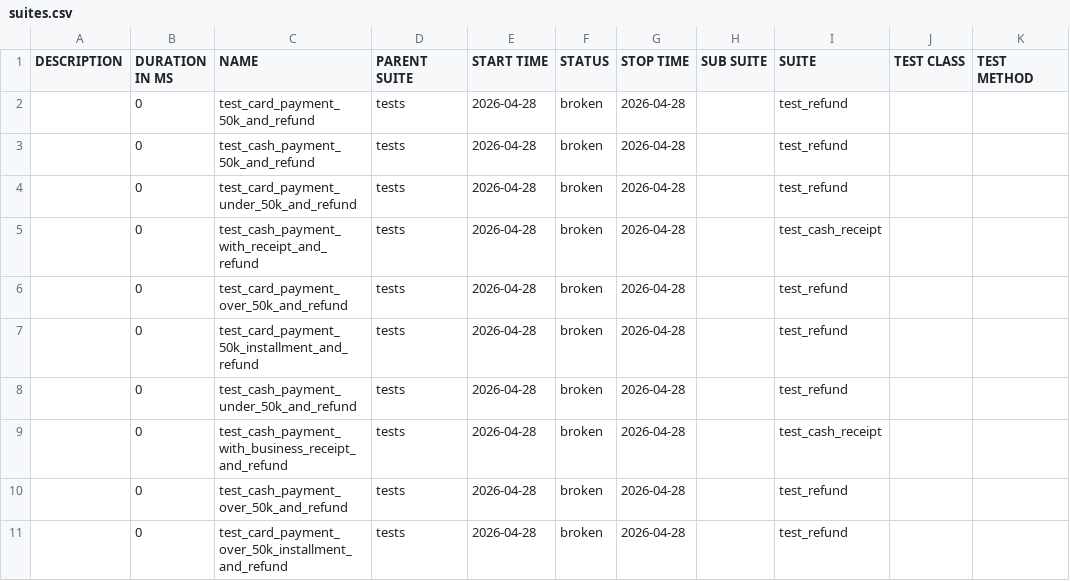
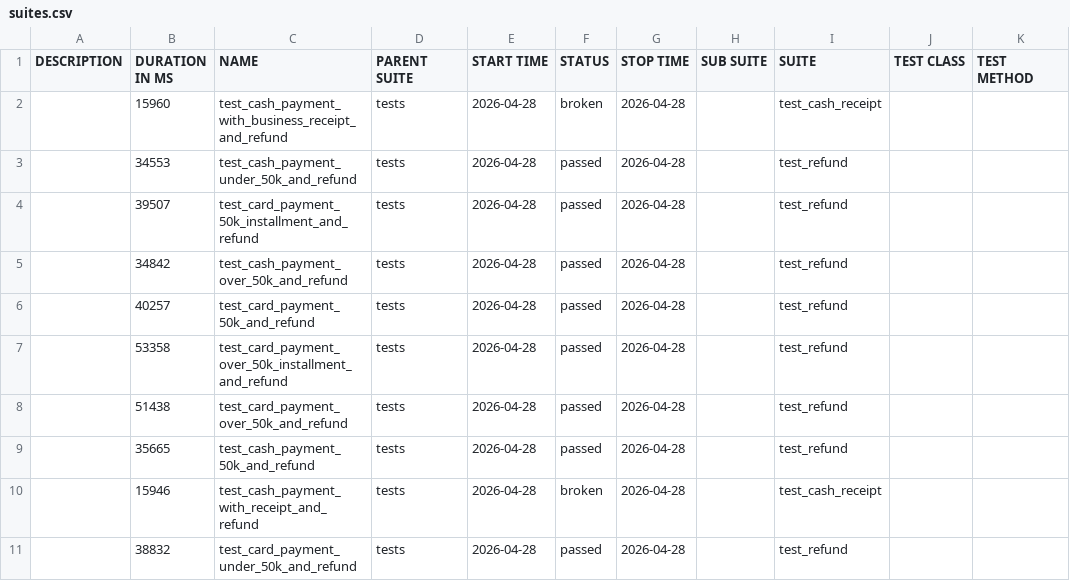
Before and after one commit to heeyeonnoh/payhere-android-qa-automation, a CSV file: data/suites.csv, drawn as a sheet.

```diff
--- a/data/suites.csv
+++ b/data/suites.csv
@@ -1,11 +1,11 @@
 "DESCRIPTION","DURATION IN MS","NAME","PARENT SUITE","START TIME","STATUS","STOP TIME","SUB SUITE","SUITE","TEST CLASS","TEST METHOD"
-"","0","test_card_payment_50k_and_refund","tests","2026-04-28","broken","2026-04-28","","test_refund","",""
-"","0","test_cash_payment_50k_and_refund","tests","2026-04-28","broken","2026-04-28","","test_refund","",""
-"","0","test_card_payment_under_50k_and_refund","tests","2026-04-28","broken","2026-04-28","","test_refund","",""
-"","0","test_cash_payment_with_receipt_and_refund","tests","2026-04-28","broken","2026-04-28","","test_cash_receipt","",""
-"","0","test_card_payment_over_50k_and_refund","tests","2026-04-28","broken","2026-04-28","","test_refund","",""
-"","0","test_card_payment_50k_installment_and_refund","tests","2026-04-28","broken","2026-04-28","","test_refund","",""
-"","0","test_cash_payment_under_50k_and_refund","tests","2026-04-28","broken","2026-04-28","","test_refund","",""
-"","0","test_cash_payment_with_business_receipt_and_refund","tests","2026-04-28","broken","2026-04-28","","test_cash_receipt","",""
-"","0","test_cash_payment_over_50k_and_refund","tests","2026-04-28","broken","2026-04-28","","test_refund","",""
-"","0","test_card_payment_over_50k_installment_and_refund","tests","2026-04-28","broken","2026-04-28","","test_refund","",""
+"","15960","test_cash_payment_with_business_receipt_and_refund","tests","2026-04-28","broken","2026-04-28","","test_cash_receipt","",""
+"","34553","test_cash_payment_under_50k_and_refund","tests","2026-04-28","passed","2026-04-28","","test_refund","",""
+"","39507","test_card_payment_50k_installment_and_refund","tests","2026-04-28","passed","2026-04-28","","test_refund","",""
+"","34842","test_cash_payment_over_50k_and_refund","tests","2026-04-28","passed","2026-04-28","","test_refund","",""
+"","40257","test_card_payment_50k_and_refund","tests","2026-04-28","passed","2026-04-28","","test_refund","",""
+"","53358","test_card_payment_over_50k_installment_and_refund","tests","2026-04-28","passed","2026-04-28","","test_refund","",""
+"","51438","test_card_payment_over_50k_and_refund","tests","2026-04-28","passed","2026-04-28","","test_refund","",""
+"","35665","test_cash_payment_50k_and_refund","tests","2026-04-28","passed","2026-04-28","","test_refund","",""
+"","15946","test_cash_payment_with_receipt_and_refund","tests","2026-04-28","broken","2026-04-28","","test_cash_receipt","",""
+"","38832","test_card_payment_under_50k_and_refund","tests","2026-04-28","passed","2026-04-28","","test_refund","",""
```
Also changed, not shown: data/behaviors.csv, 44 other files.
